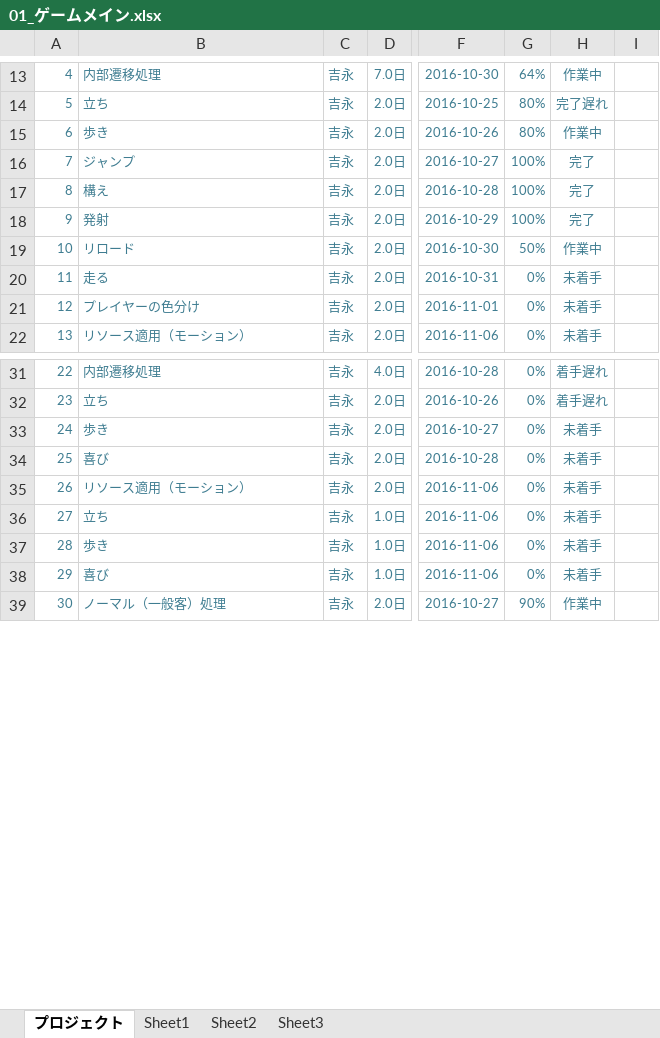
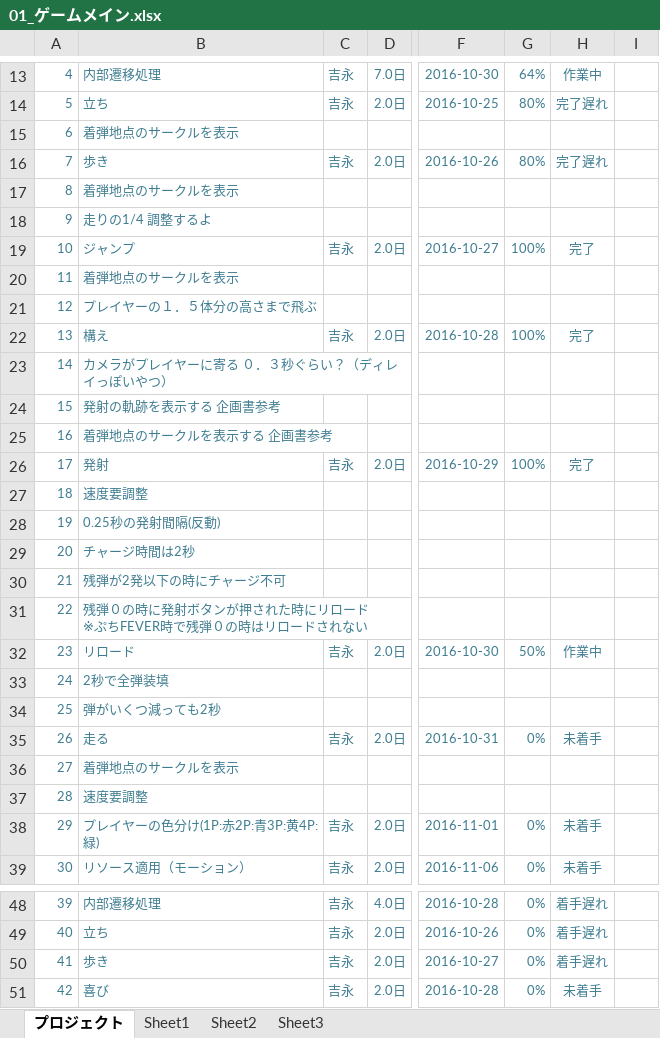
Before and after one commit to akiyoshi515/NoOvertime, an Excel workbook: GantExcel/未来創造展_ガントチャート/01_ゲームメイン.xlsx, sheet プロジェクト, drawn as a sheet; only a part is shown, gaps mark what is left out; the shorter side is filled out with more unchanged rows; values as stored, in another font and other column widths than the file's, no borders; charts and pictures and conditional formats not drawn; addresses are those after the commit; rows hold the shown columns only; ↵ is a line break in a cell; the diff covers the shown part only; the diff names each change by its address in the sheet, - before the commit and + after, or states it on an @@ line.

Commit message:
[ガントチャート]更新：ゲームメイン タスクの追加

```diff
--- a/GantExcel/未来創造展_ガントチャート/01_ゲームメイン.xlsx (sheet プロジェクト)
+++ b/GantExcel/未来創造展_ガントチャート/01_ゲームメイン.xlsx (sheet プロジェクト)
+row 15: 6 | 着弾地点のサークルを表示
@@ column A renumbered from row 16 down @@
-H16: 作業中
+H16: 完了遅れ
+row 17: 8 | 着弾地点のサークルを表示
+row 18: 9 | 走りの1/4 調整するよ
+row 20: 11 | 着弾地点のサークルを表示
+row 21: 12 | プレイヤーの１．５体分の高さまで飛ぶ
+row 23: 14 | カメラがプレイヤーに寄る ０．３秒ぐらい？（ディレイっぽいやつ）
+row 24: 15 | 発射の軌跡を表示する 企画書参考
+row 25: 16 | 着弾地点のサークルを表示する 企画書参考
+row 27: 18 | 速度要調整
+row 28: 19 | 0.25秒の発射間隔(反動)
+row 29: 20 | チャージ時間は2秒
+row 30: 21 | 残弾が2発以下の時にチャージ不可
+row 31: 22 | 残弾０の時に発射ボタンが押された時にリロード ↵ ※ぷちFEVER時で残弾０の時はリロードされない
+row 33: 24 | 2秒で全弾装填
+row 34: 25 | 弾がいくつ減っても2秒
+row 36: 27 | 着弾地点のサークルを表示
+row 37: 28 | 速度要調整
-B38: プレイヤーの色分け
+B38: プレイヤーの色分け(1P:赤2P:青3P:黄4P:緑)
-H50: 未着手
+H50: 着手遅れ
```
Also changed, not shown: 13 edited cells elsewhere in this sheet, formulas that keep their value, charts or pictures.
